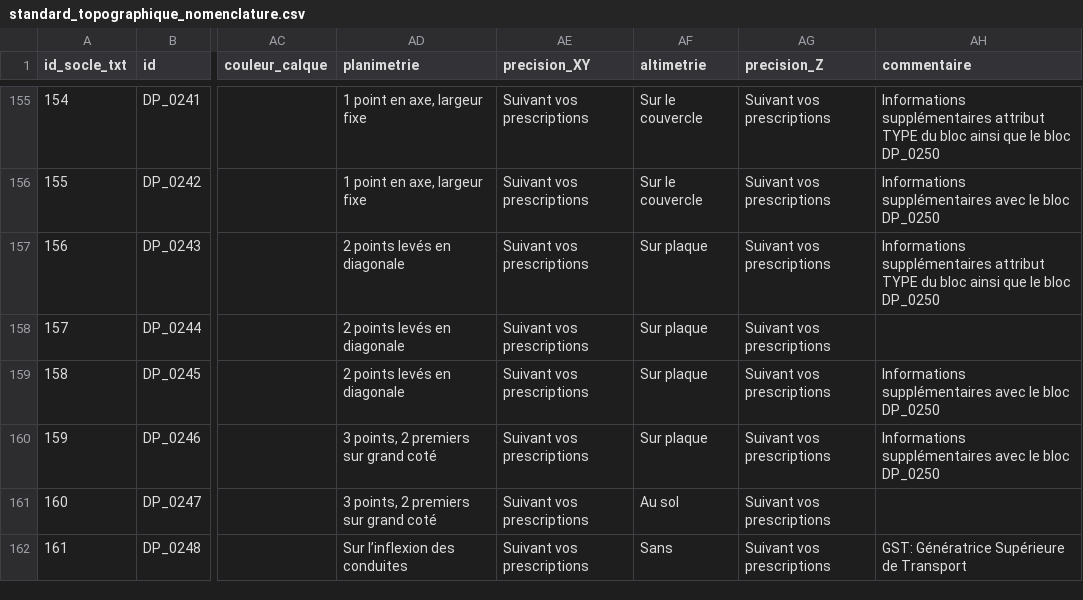
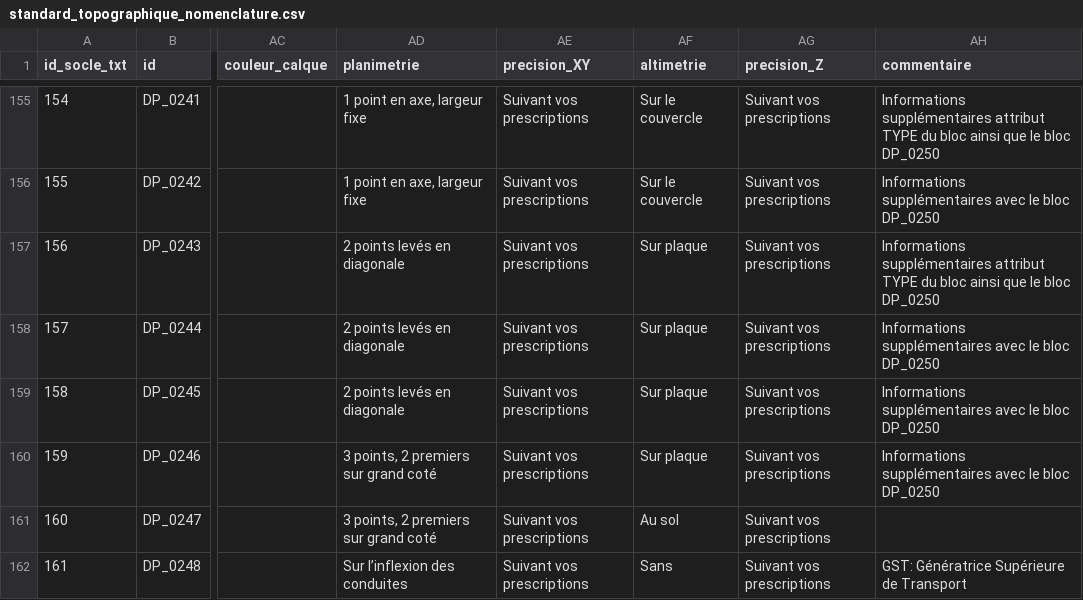
Before and after one commit to geobretagne/standard-topographique, a CSV file: nomenclature/standard_topographique_nomenclature.csv, drawn as a sheet; only a part is shown, gaps mark what is left out; the diff covers the shown part only; the diff names each change by its address in the sheet, - before the commit and + after, or states it on an @@ line.

```diff
--- a/nomenclature/standard_topographique_nomenclature.csv
+++ b/nomenclature/standard_topographique_nomenclature.csv
-AH158 (commentaire): (empty)
+AH158 (commentaire): Informations supplémentaires avec le bloc DP_0250
```
Also changed, not shown: 11 edited cells elsewhere in this file, 4 other files.
